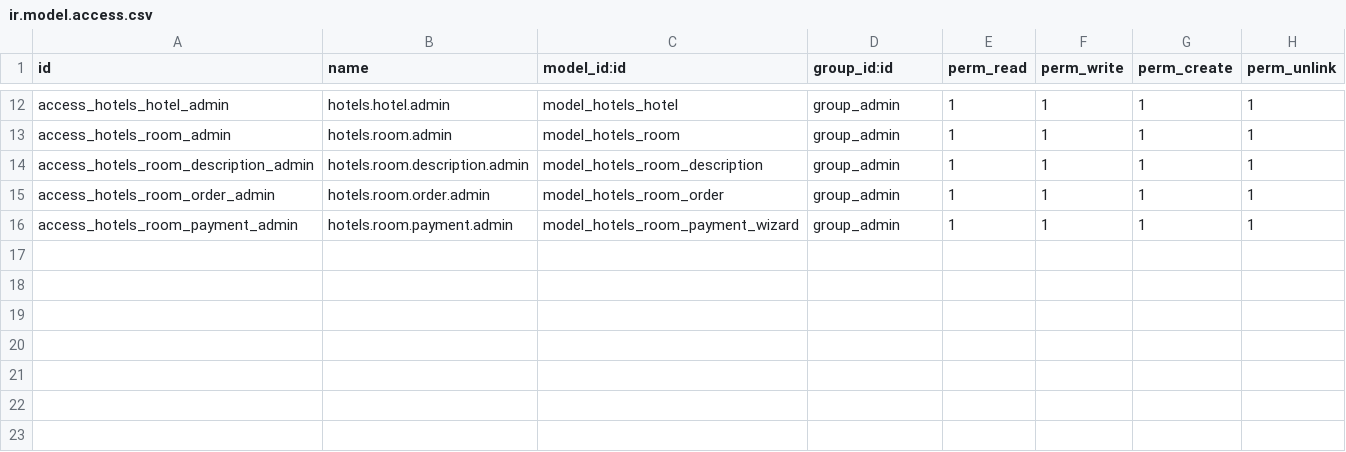
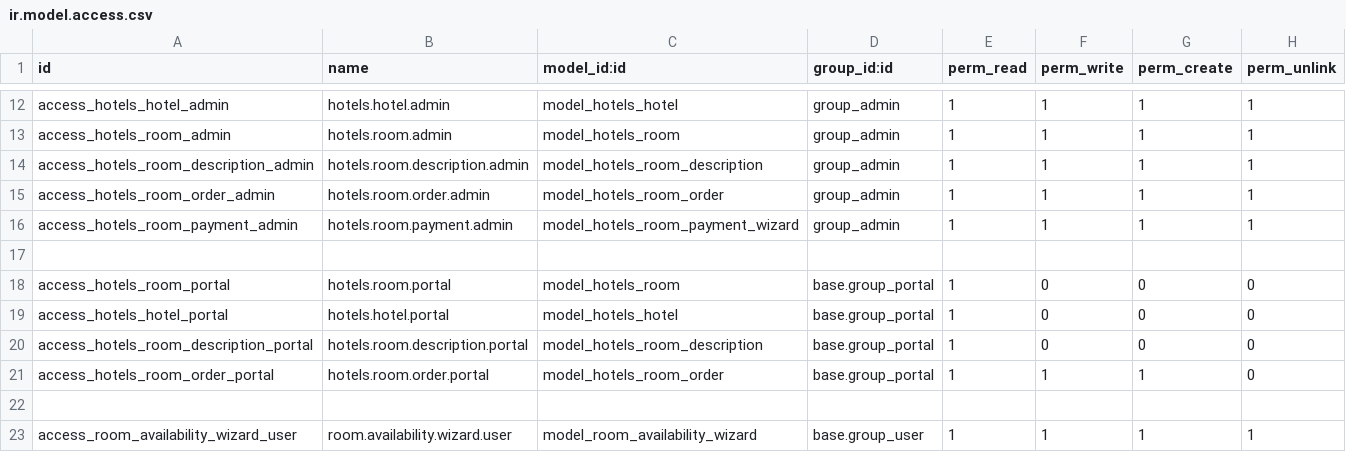
Before and after one commit to quandoan21-legion/hotel_management_odoo, a CSV file: security/ir.model.access.csv, drawn as a sheet; only a part is shown, gaps mark what is left out.

Commit message:
add portal view for checking room avilability in certain of time

```diff
--- a/security/ir.model.access.csv
+++ b/security/ir.model.access.csv
@@ -16 +16,8 @@ access_hotels_room_order_admin,hotels.room.order.admin,model_hotels_room_order,g
 access_hotels_room_payment_admin,hotels.room.payment.admin,model_hotels_room_payment_wizard,group_admin,1,1,1,1
+
+access_hotels_room_portal,hotels.room.portal,model_hotels_room,base.group_portal,1,0,0,0
+access_hotels_hotel_portal,hotels.hotel.portal,model_hotels_hotel,base.group_portal,1,0,0,0
+access_hotels_room_description_portal,hotels.room.description.portal,model_hotels_room_description,base.group_portal,1,0,0,0
+access_hotels_room_order_portal,hotels.room.order.portal,model_hotels_room_order,base.group_portal,1,1,1,0
+
+access_room_availability_wizard_user,room.availability.wizard.user,model_room_availability_wizard,base.group_user,1,1,1,1
```
Also changed, not shown: 7 other files.
